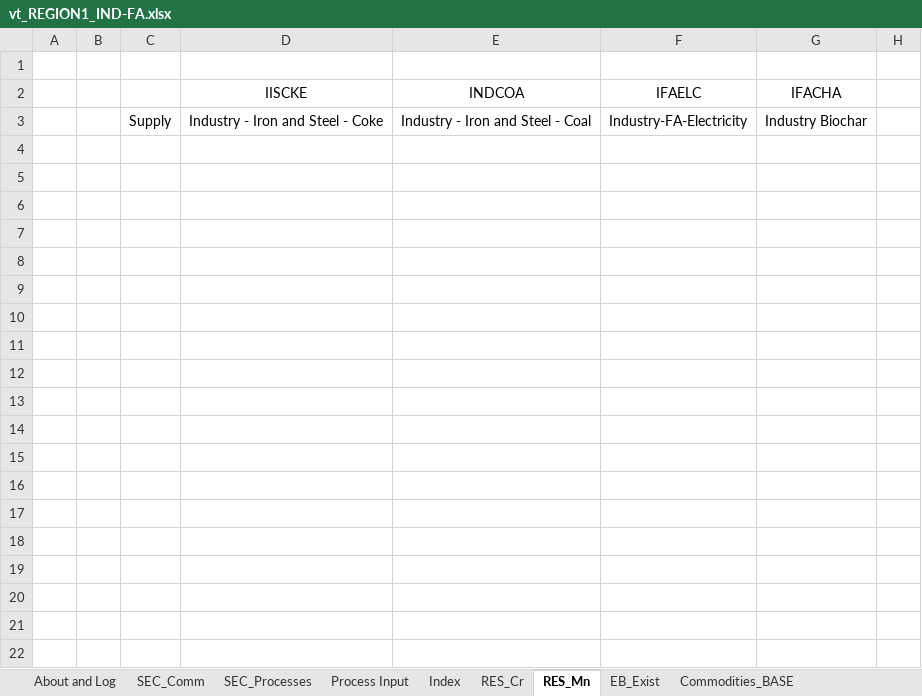
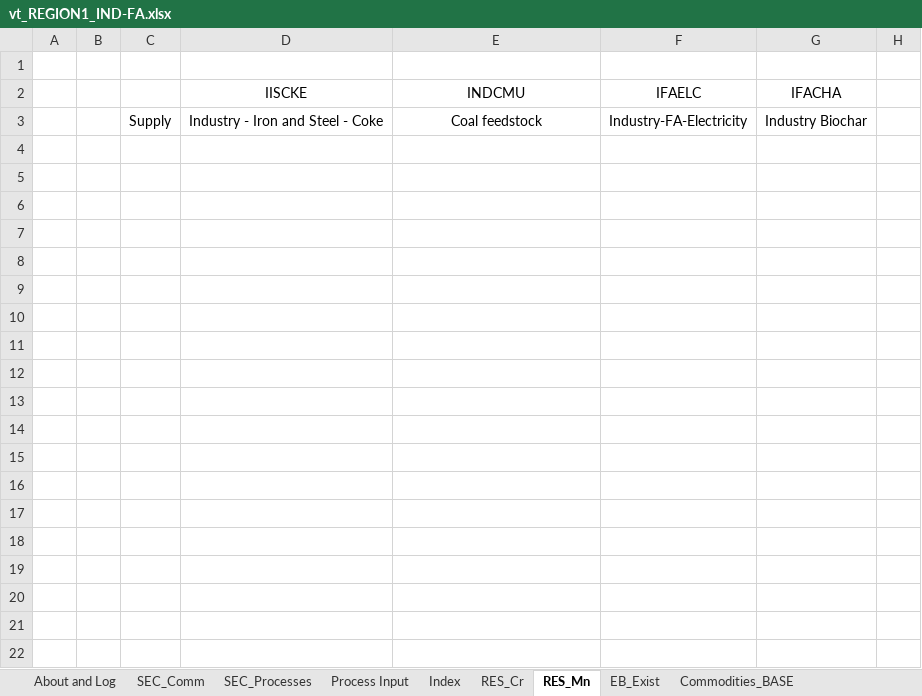
Before and after one commit to brunomerven/SATIMGE_Veda, an Excel workbook: vt_REGION1_IND-FA.xlsx, sheet RES_Mn, drawn as a sheet; only a part is shown; values as stored, in another font and other column widths than the file's, no borders; the diff names each change by its address in the sheet, - before the commit and + after, or states it on an @@ line.

Commit message:
FA fixes
FA: NCAP start set to 2025 from 2031.
Have change input coal from INDCOA to INDCMU as this was causing combustion emissions for chrome and Mn.

```diff
--- a/vt_REGION1_IND-FA.xlsx (sheet RES_Mn)
+++ b/vt_REGION1_IND-FA.xlsx (sheet RES_Mn)
-E2: INDCOA
+E2: INDCMU
-E3: Industry - Iron and Steel - Coal
+E3: Coal feedstock
```
Also changed, not shown: sheet Process Input, sheet RES_Cr, sheet EB_Exist, sheet Commodities_BASE, formulas that keep their value.
